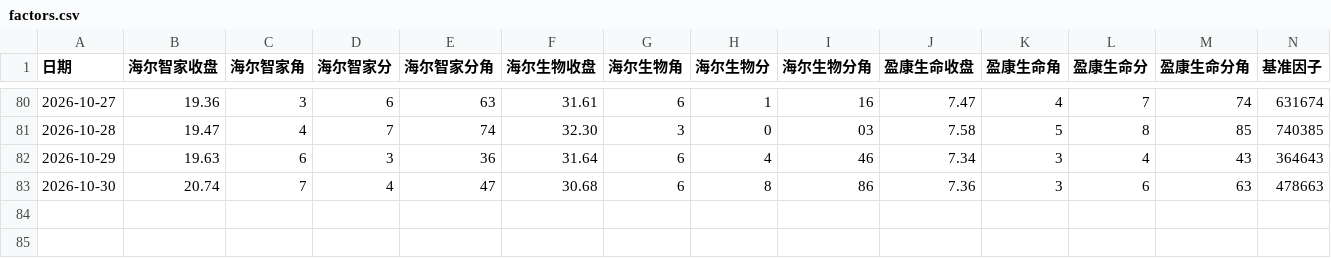
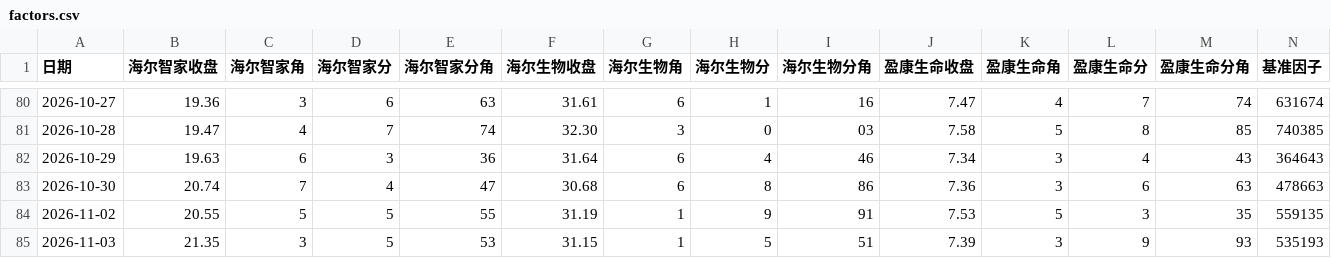
Before and after one commit to YihanAimee/yaohao-lottery, a CSV file: data/factors.csv, drawn as a sheet; only a part is shown, gaps mark what is left out; the diff names each change by its address in the sheet, - before the commit and + after, or states it on an @@ line.

```diff
--- a/data/factors.csv
+++ b/data/factors.csv
+row 84: 2026-11-02 | 20.55 | 5 | 5 | 55 | 31.19 | 1 | 9 | 91 | 7.53 | 5 | 3 | 35 | 559135
+row 85: 2026-11-03 | 21.35 | 3 | 5 | 53 | 31.15 | 1 | 5 | 51 | 7.39 | 3 | 9 | 93 | 535193
```
